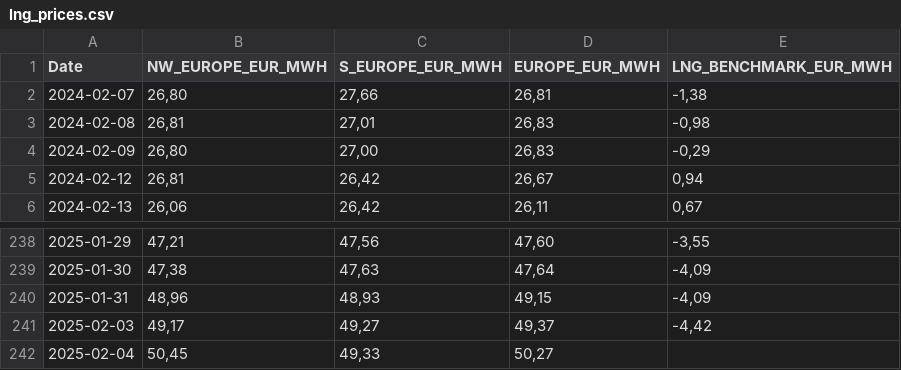
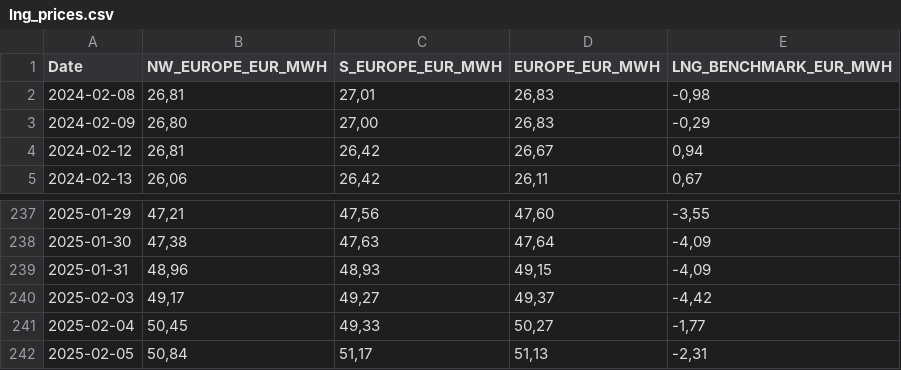
Before and after one commit to Economics-SP-V/Showroom, a CSV file: lng_prices.csv, drawn as a sheet; only a part is shown, gaps mark what is left out.

Commit message:
Daily Update

```diff
--- a/lng_prices.csv
+++ b/lng_prices.csv
@@ -1,3 +1,2 @@
 Date,NW_EUROPE_EUR_MWH,S_EUROPE_EUR_MWH,EUROPE_EUR_MWH,LNG_BENCHMARK_EUR_MWH
-2024-02-07,"26,80","27,66","26,81","-1,38"
 2024-02-08,"26,81","27,01","26,83","-0,98"
@@ -241,2 +240,3 @@ Date,NW_EUROPE_EUR_MWH,S_EUROPE_EUR_MWH,EUROPE_EUR_MWH,LNG_BENCHMARK_EUR_MWH
 2025-02-03,"49,17","49,27","49,37","-4,42"
-2025-02-04,"50,45","49,33","50,27",
+2025-02-04,"50,45","49,33","50,27","-1,77"
+2025-02-05,"50,84","51,17","51,13","-2,31"
```
